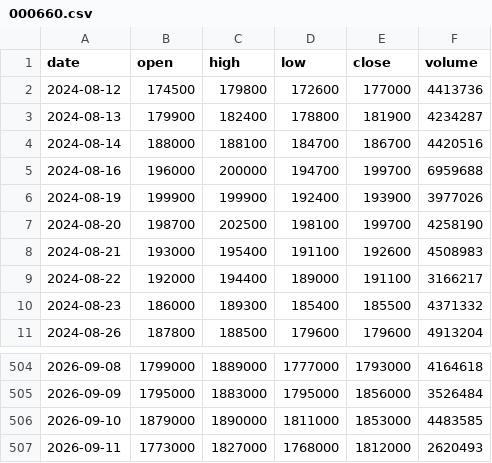
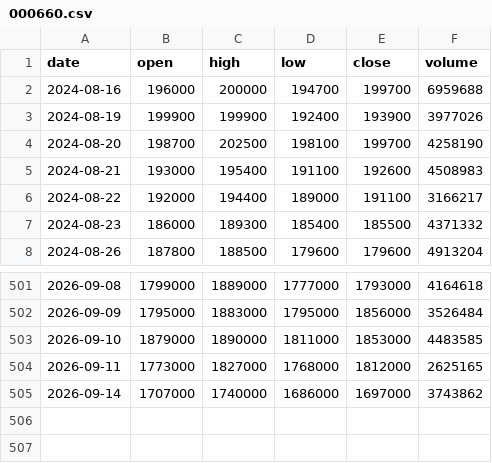
Before and after one commit to dg4989001-coder/chart-today, a CSV file: data/000660.csv, drawn as a sheet; only a part is shown, gaps mark what is left out.

```diff
--- a/data/000660.csv
+++ b/data/000660.csv
@@ -1,5 +1,2 @@
 date,open,high,low,close,volume
-2024-08-12,174500,179800,172600,177000,4413736
-2024-08-13,179900,182400,178800,181900,4234287
-2024-08-14,188000,188100,184700,186700,4420516
 2024-08-16,196000,200000,194700,199700,6959688
@@ -506,2 +503,3 @@ date,open,high,low,close,volume
 2026-09-10,1879000,1890000,1811000,1853000,4483585
-2026-09-11,1773000,1827000,1768000,1812000,2620493
+2026-09-11,1773000,1827000,1768000,1812000,2625165
+2026-09-14,1707000,1740000,1686000,1697000,3743862
```
Also changed, not shown: data/005930.csv, data/024060.csv, 43 other files.
